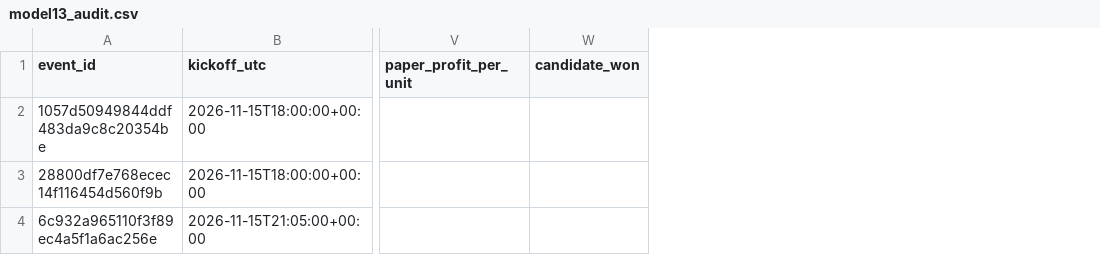
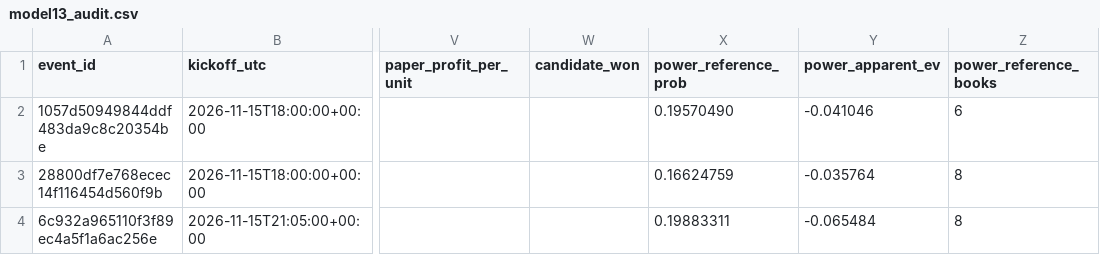
Before and after one commit to tylerbasile-bot/nfl-betting-model, a CSV file: reports/model13_audit.csv, drawn as a sheet; only a part is shown, gaps mark what is left out; the diff names each change by its address in the sheet, - before the commit and + after, or states it on an @@ line.

```diff
--- a/reports/model13_audit.csv
+++ b/reports/model13_audit.csv
+column X (power_reference_prob), rows 2-4: 0.19570490 | 0.16624759 | 0.19883311
+column Y (power_apparent_ev), rows 2-4: -0.041046 | -0.035764 | -0.065484
+column Z (power_reference_books), rows 2-4: 6 | 8 | 8
```
Also changed, not shown: reports/model10_evaluation.csv, reports/model13_market_validation.csv, 9 other files.
